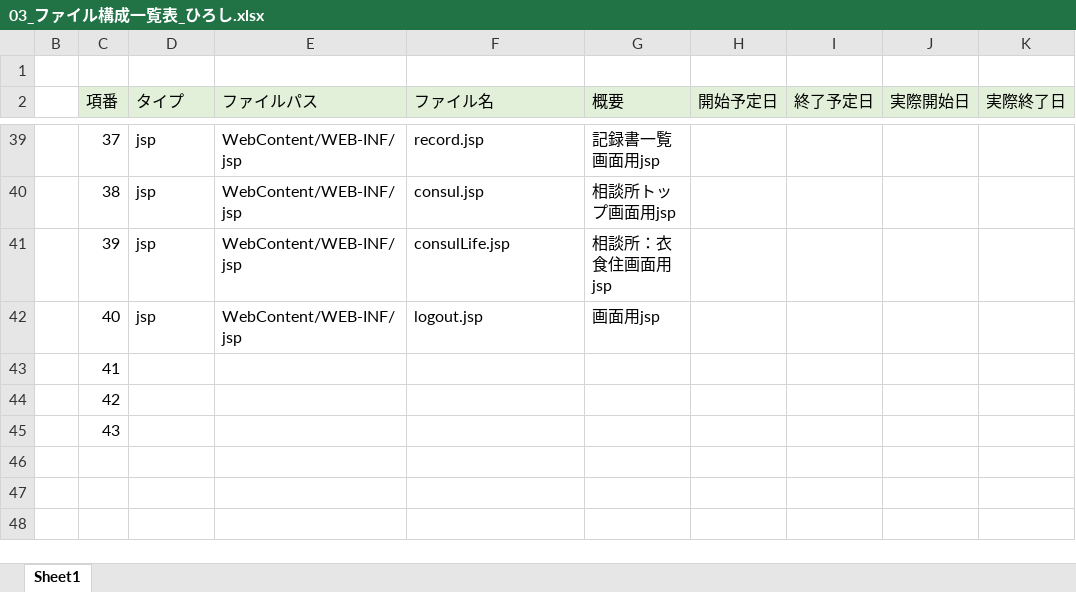
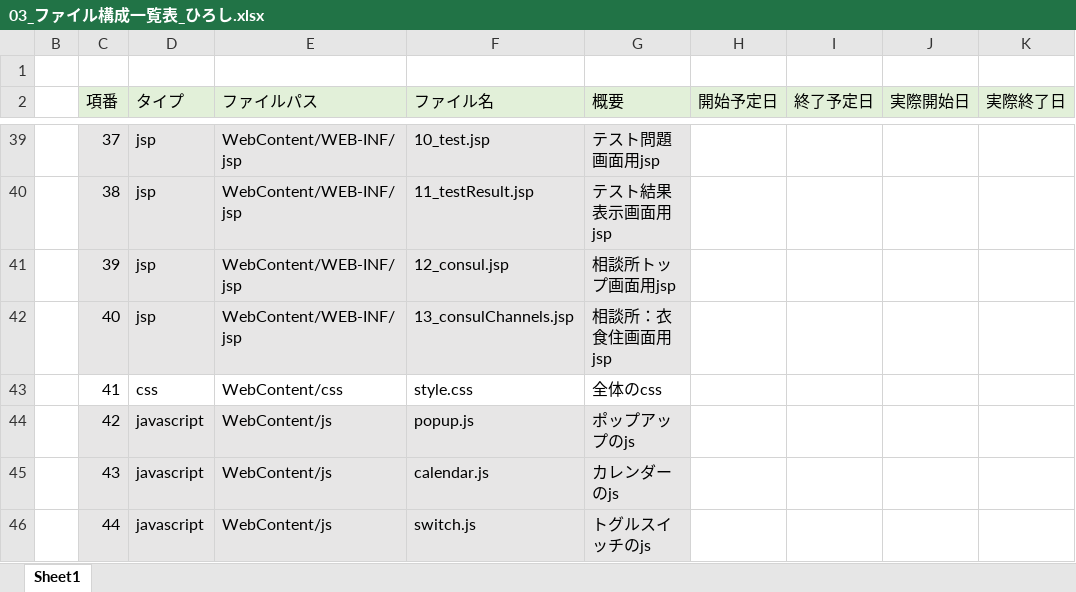
Before and after one commit to plusdojo2024/C5, an Excel workbook: doc/03_ファイル構成一覧表_ひろし.xlsx, sheet Sheet1, drawn as a sheet; only a part is shown, gaps mark what is left out; values as stored, in another font and other column widths than the file's, no borders; rows hold the shown columns only; the diff covers the shown part only; the diff names each change by its address in the sheet, - before the commit and + after, or states it on an @@ line.

```diff
--- a/doc/03_ファイル構成一覧表_ひろし.xlsx (sheet Sheet1)
+++ b/doc/03_ファイル構成一覧表_ひろし.xlsx (sheet Sheet1)
-C39:G42 fill: none
+C39:G42 fill: #E7E6E6
-F39 (ファイル名): record.jsp
+F39 (ファイル名): 10_test.jsp
-G39 (概要): 記録書一覧画面用jsp
+G39 (概要): テスト問題画面用jsp
-F40 (ファイル名): consul.jsp
+F40 (ファイル名): 11_testResult.jsp
-G40 (概要): 相談所トップ画面用jsp
+G40 (概要): テスト結果表示画面用jsp
-F41 (ファイル名): consulLife.jsp
+F41 (ファイル名): 12_consul.jsp
-G41 (概要): 相談所：衣食住画面用jsp
+G41 (概要): 相談所トップ画面用jsp
-F42 (ファイル名): logout.jsp
+F42 (ファイル名): 13_consulChannels.jsp
-G42 (概要): 画面用jsp
+G42 (概要): 相談所：衣食住画面用jsp
-D43 (タイプ): (empty)
+D43 (タイプ): css
-E43 (ファイルパス): (empty)
+E43 (ファイルパス): WebContent/css
-F43 (ファイル名): (empty)
+F43 (ファイル名): style.css
-G43 (概要): (empty)
+G43 (概要): 全体のcss
-C44:G45 fill: none
+C44:G45 fill: #E7E6E6
-D44:D45 (タイプ): (empty)
+D44:D45 (タイプ): javascript
-E44:E45 (ファイルパス): (empty)
+E44:E45 (ファイルパス): WebContent/js
-F44 (ファイル名): (empty)
+F44 (ファイル名): popup.js
-G44 (概要): (empty)
+G44 (概要): ポップアップのjs
-F45 (ファイル名): (empty)
+F45 (ファイル名): calendar.js
-G45 (概要): (empty)
+G45 (概要): カレンダーのjs
+row 46:  | 44 | javascript | WebContent/js | switch.js | トグルスイッチのjs
```
Also changed, not shown: 61 edited cells and cell formats elsewhere in this sheet.
